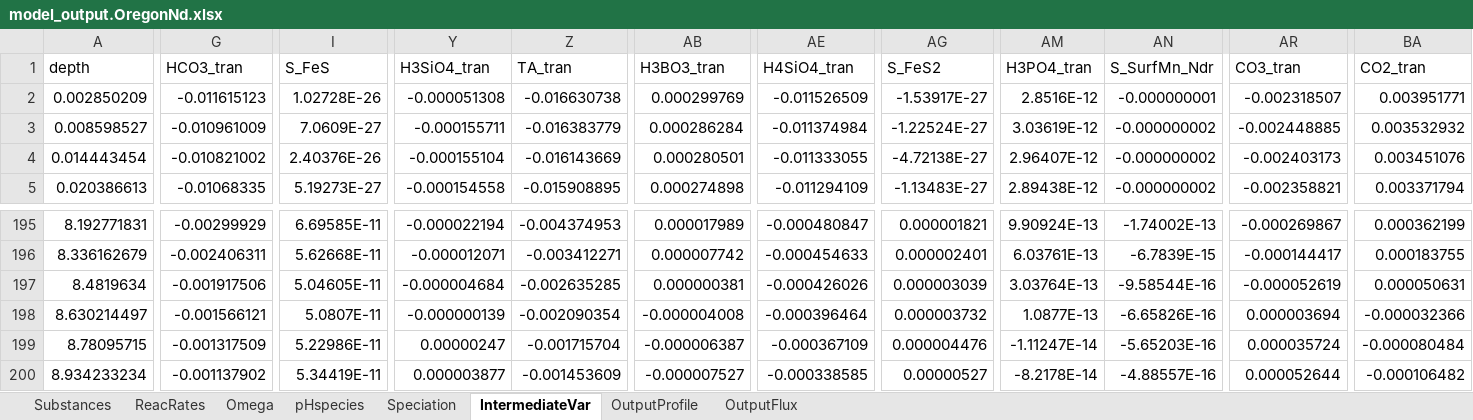
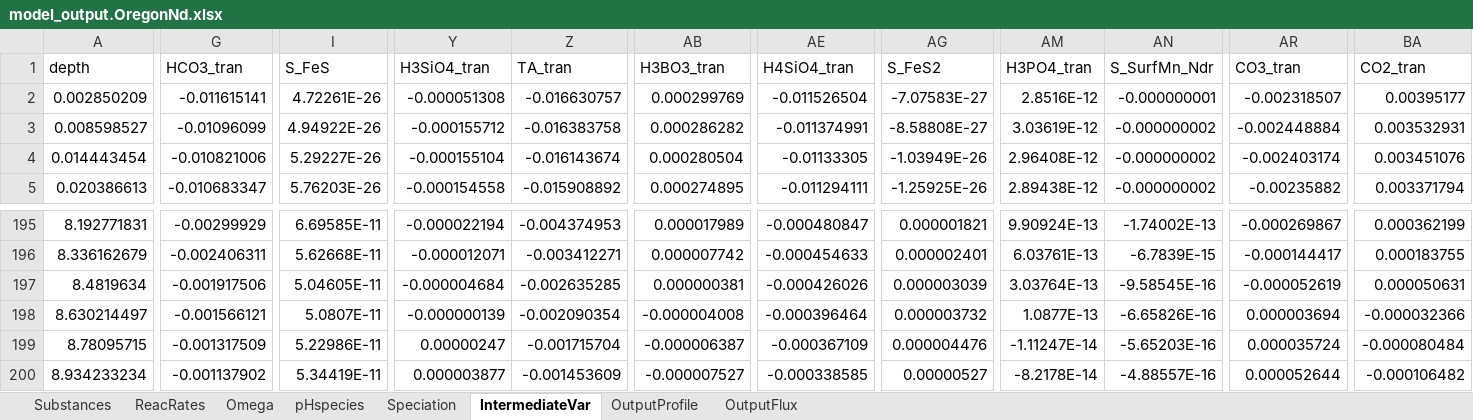
Before and after one commit to JianghuiDu/SedTrace.jl, an Excel workbook: examples/OregonNd/model_output.OregonNd.xlsx, sheet IntermediateVar, drawn as a sheet; only a part is shown, gaps mark what is left out; values as stored, in another font and other column widths than the file's, no borders; the diff covers the shown part only; the diff names each change by its address in the sheet, - before the commit and + after, or states it on an @@ line.

```diff
--- a/examples/OregonNd/model_output.OregonNd.xlsx (sheet IntermediateVar)
+++ b/examples/OregonNd/model_output.OregonNd.xlsx (sheet IntermediateVar)
-G2 (HCO3_tran): -0.011615123
+G2 (HCO3_tran): -0.011615141
-I2 (S_FeS): 1.02728E-26
+I2 (S_FeS): 4.72261E-26
-Z2 (TA_tran): -0.016630738
+Z2 (TA_tran): -0.016630757
-AE2 (H4SiO4_tran): -0.011526509
+AE2 (H4SiO4_tran): -0.011526504
-AG2 (S_FeS2): -1.53917E-27
+AG2 (S_FeS2): -7.07583E-27
-BA2 (CO2_tran): 0.003951771
+BA2 (CO2_tran): 0.00395177
-G3 (HCO3_tran): -0.010961009
+G3 (HCO3_tran): -0.01096099
-I3 (S_FeS): 7.0609E-27
+I3 (S_FeS): 4.94922E-26
-Y3 (H3SiO4_tran): -0.000155711
+Y3 (H3SiO4_tran): -0.000155712
-Z3 (TA_tran): -0.016383779
+Z3 (TA_tran): -0.016383758
-AB3 (H3BO3_tran): 0.000286284
+AB3 (H3BO3_tran): 0.000286282
-AE3 (H4SiO4_tran): -0.011374984
+AE3 (H4SiO4_tran): -0.011374991
-AG3 (S_FeS2): -1.22524E-27
+AG3 (S_FeS2): -8.58808E-27
-AR3 (CO3_tran): -0.002448885
+AR3 (CO3_tran): -0.002448884
-BA3 (CO2_tran): 0.003532932
+BA3 (CO2_tran): 0.003532931
-G4 (HCO3_tran): -0.010821002
+G4 (HCO3_tran): -0.010821006
-I4 (S_FeS): 2.40376E-26
+I4 (S_FeS): 5.29227E-26
-Z4 (TA_tran): -0.016143669
+Z4 (TA_tran): -0.016143674
-AB4 (H3BO3_tran): 0.000280501
+AB4 (H3BO3_tran): 0.000280504
-AE4 (H4SiO4_tran): -0.011333055
+AE4 (H4SiO4_tran): -0.01133305
-AG4 (S_FeS2): -4.72138E-27
+AG4 (S_FeS2): -1.03949E-26
-AM4 (H3PO4_tran): 2.96407E-12
+AM4 (H3PO4_tran): 2.96408E-12
-AR4 (CO3_tran): -0.002403173
+AR4 (CO3_tran): -0.002403174
-G5 (HCO3_tran): -0.01068335
+G5 (HCO3_tran): -0.010683347
-I5 (S_FeS): 5.19273E-27
+I5 (S_FeS): 5.76203E-26
-Z5 (TA_tran): -0.015908895
+Z5 (TA_tran): -0.015908892
-AB5 (H3BO3_tran): 0.000274898
+AB5 (H3BO3_tran): 0.000274895
-AE5 (H4SiO4_tran): -0.011294109
+AE5 (H4SiO4_tran): -0.011294111
-AG5 (S_FeS2): -1.13483E-27
+AG5 (S_FeS2): -1.25925E-26
-AR5 (CO3_tran): -0.002358821
+AR5 (CO3_tran): -0.00235882
-AN197 (S_SurfMn_Ndr): -9.58544E-16
+AN197 (S_SurfMn_Ndr): -9.58545E-16
```
Also changed, not shown: 902 edited cells elsewhere in this sheet, sheet OutputProfile, sheet ReacRates, sheet Substances, sheet Omega, sheet OutputFlux, sheet pHspecies, examples/OregonNd/model_parsing_diagnostics.OregonNd.xlsx, 1 other file.
